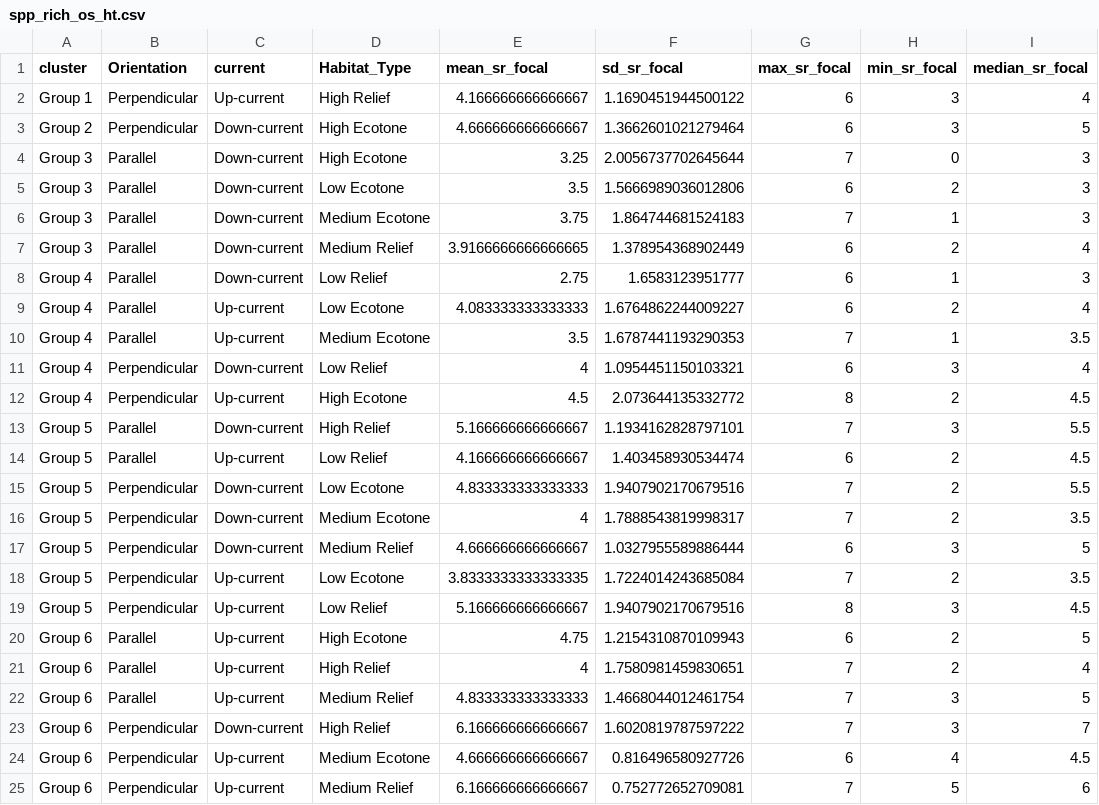
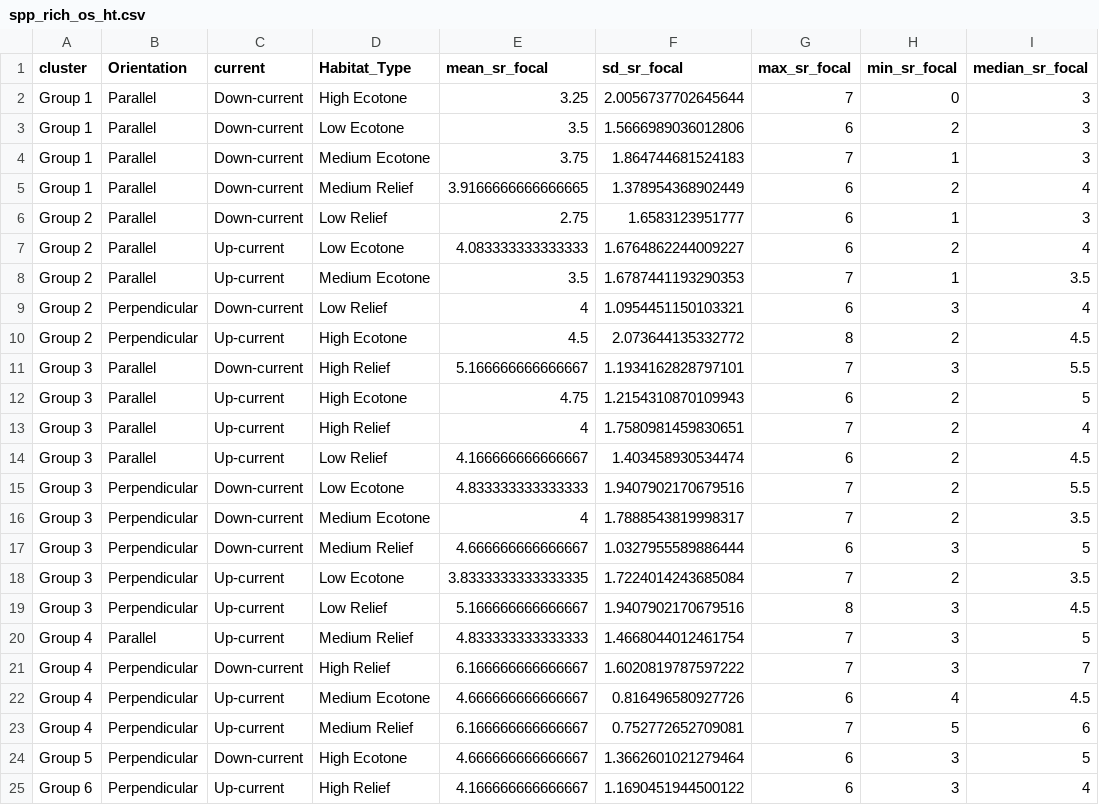
Before and after one commit to ClaisseLab/Peak-Performance, a CSV file: tables/spp_rich_os_ht.csv, drawn as a sheet.

```diff
--- a/tables/spp_rich_os_ht.csv
+++ b/tables/spp_rich_os_ht.csv
@@ -1,25 +1,25 @@
 cluster,Orientation,current,Habitat_Type,mean_sr_focal,sd_sr_focal,max_sr_focal,min_sr_focal,median_sr_focal
-Group 1,Perpendicular,Up-current,High Relief,4.166666666666667,1.1690451944500122,6,3,4
-Group 2,Perpendicular,Down-current,High Ecotone,4.666666666666667,1.3662601021279464,6,3,5
-Group 3,Parallel,Down-current,High Ecotone,3.25,2.0056737702645644,7,0,3
-Group 3,Parallel,Down-current,Low Ecotone,3.5,1.5666989036012806,6,2,3
-Group 3,Parallel,Down-current,Medium Ecotone,3.75,1.864744681524183,7,1,3
-Group 3,Parallel,Down-current,Medium Relief,3.9166666666666665,1.378954368902449,6,2,4
-Group 4,Parallel,Down-current,Low Relief,2.75,1.6583123951777,6,1,3
-Group 4,Parallel,Up-current,Low Ecotone,4.083333333333333,1.6764862244009227,6,2,4
-Group 4,Parallel,Up-current,Medium Ecotone,3.5,1.6787441193290353,7,1,3.5
-Group 4,Perpendicular,Down-current,Low Relief,4,1.0954451150103321,6,3,4
-Group 4,Perpendicular,Up-current,High Ecotone,4.5,2.073644135332772,8,2,4.5
-Group 5,Parallel,Down-current,High Relief,5.166666666666667,1.1934162828797101,7,3,5.5
-Group 5,Parallel,Up-current,Low Relief,4.166666666666667,1.403458930534474,6,2,4.5
-Group 5,Perpendicular,Down-current,Low Ecotone,4.833333333333333,1.9407902170679516,7,2,5.5
-Group 5,Perpendicular,Down-current,Medium Ecotone,4,1.7888543819998317,7,2,3.5
-Group 5,Perpendicular,Down-current,Medium Relief,4.666666666666667,1.0327955589886444,6,3,5
-Group 5,Perpendicular,Up-current,Low Ecotone,3.8333333333333335,1.7224014243685084,7,2,3.5
-Group 5,Perpendicular,Up-current,Low Relief,5.166666666666667,1.9407902170679516,8,3,4.5
-Group 6,Parallel,Up-current,High Ecotone,4.75,1.2154310870109943,6,2,5
-Group 6,Parallel,Up-current,High Relief,4,1.7580981459830651,7,2,4
-Group 6,Parallel,Up-current,Medium Relief,4.833333333333333,1.4668044012461754,7,3,5
-Group 6,Perpendicular,Down-current,High Relief,6.166666666666667,1.6020819787597222,7,3,7
-Group 6,Perpendicular,Up-current,Medium Ecotone,4.666666666666667,0.816496580927726,6,4,4.5
-Group 6,Perpendicular,Up-current,Medium Relief,6.166666666666667,0.752772652709081,7,5,6
+Group 1,Parallel,Down-current,High Ecotone,3.25,2.0056737702645644,7,0,3
+Group 1,Parallel,Down-current,Low Ecotone,3.5,1.5666989036012806,6,2,3
+Group 1,Parallel,Down-current,Medium Ecotone,3.75,1.864744681524183,7,1,3
+Group 1,Parallel,Down-current,Medium Relief,3.9166666666666665,1.378954368902449,6,2,4
+Group 2,Parallel,Down-current,Low Relief,2.75,1.6583123951777,6,1,3
+Group 2,Parallel,Up-current,Low Ecotone,4.083333333333333,1.6764862244009227,6,2,4
+Group 2,Parallel,Up-current,Medium Ecotone,3.5,1.6787441193290353,7,1,3.5
+Group 2,Perpendicular,Down-current,Low Relief,4,1.0954451150103321,6,3,4
+Group 2,Perpendicular,Up-current,High Ecotone,4.5,2.073644135332772,8,2,4.5
+Group 3,Parallel,Down-current,High Relief,5.166666666666667,1.1934162828797101,7,3,5.5
+Group 3,Parallel,Up-current,High Ecotone,4.75,1.2154310870109943,6,2,5
+Group 3,Parallel,Up-current,High Relief,4,1.7580981459830651,7,2,4
+Group 3,Parallel,Up-current,Low Relief,4.166666666666667,1.403458930534474,6,2,4.5
+Group 3,Perpendicular,Down-current,Low Ecotone,4.833333333333333,1.9407902170679516,7,2,5.5
+Group 3,Perpendicular,Down-current,Medium Ecotone,4,1.7888543819998317,7,2,3.5
+Group 3,Perpendicular,Down-current,Medium Relief,4.666666666666667,1.0327955589886444,6,3,5
+Group 3,Perpendicular,Up-current,Low Ecotone,3.8333333333333335,1.7224014243685084,7,2,3.5
+Group 3,Perpendicular,Up-current,Low Relief,5.166666666666667,1.9407902170679516,8,3,4.5
+Group 4,Parallel,Up-current,Medium Relief,4.833333333333333,1.4668044012461754,7,3,5
+Group 4,Perpendicular,Down-current,High Relief,6.166666666666667,1.6020819787597222,7,3,7
+Group 4,Perpendicular,Up-current,Medium Ecotone,4.666666666666667,0.816496580927726,6,4,4.5
+Group 4,Perpendicular,Up-current,Medium Relief,6.166666666666667,0.752772652709081,7,5,6
+Group 5,Perpendicular,Down-current,High Ecotone,4.666666666666667,1.3662601021279464,6,3,5
+Group 6,Perpendicular,Up-current,High Relief,4.166666666666667,1.1690451944500122,6,3,4
```
Also changed, not shown: tables/ado2.fish_os_ht_clus_table.csv, tables/ado_mod_18_table.csv, 43 other files.
